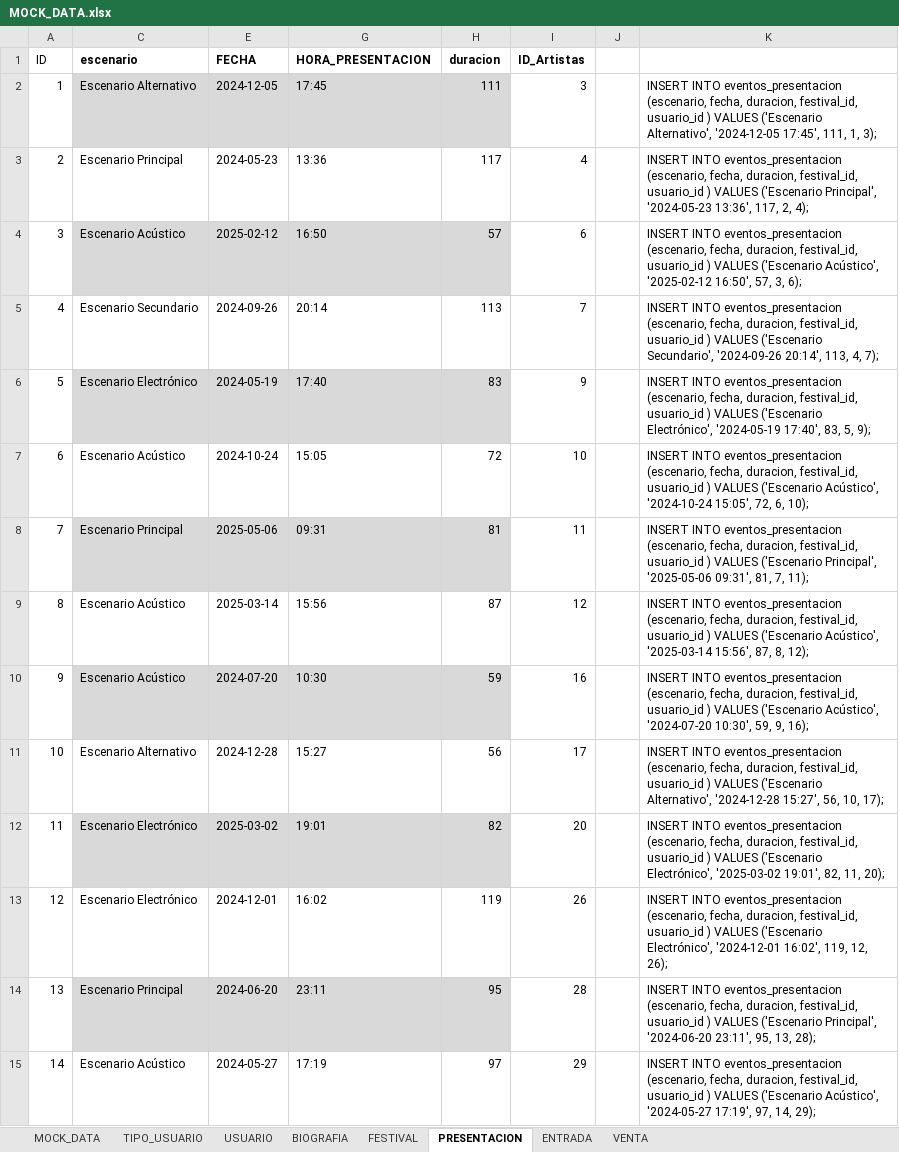
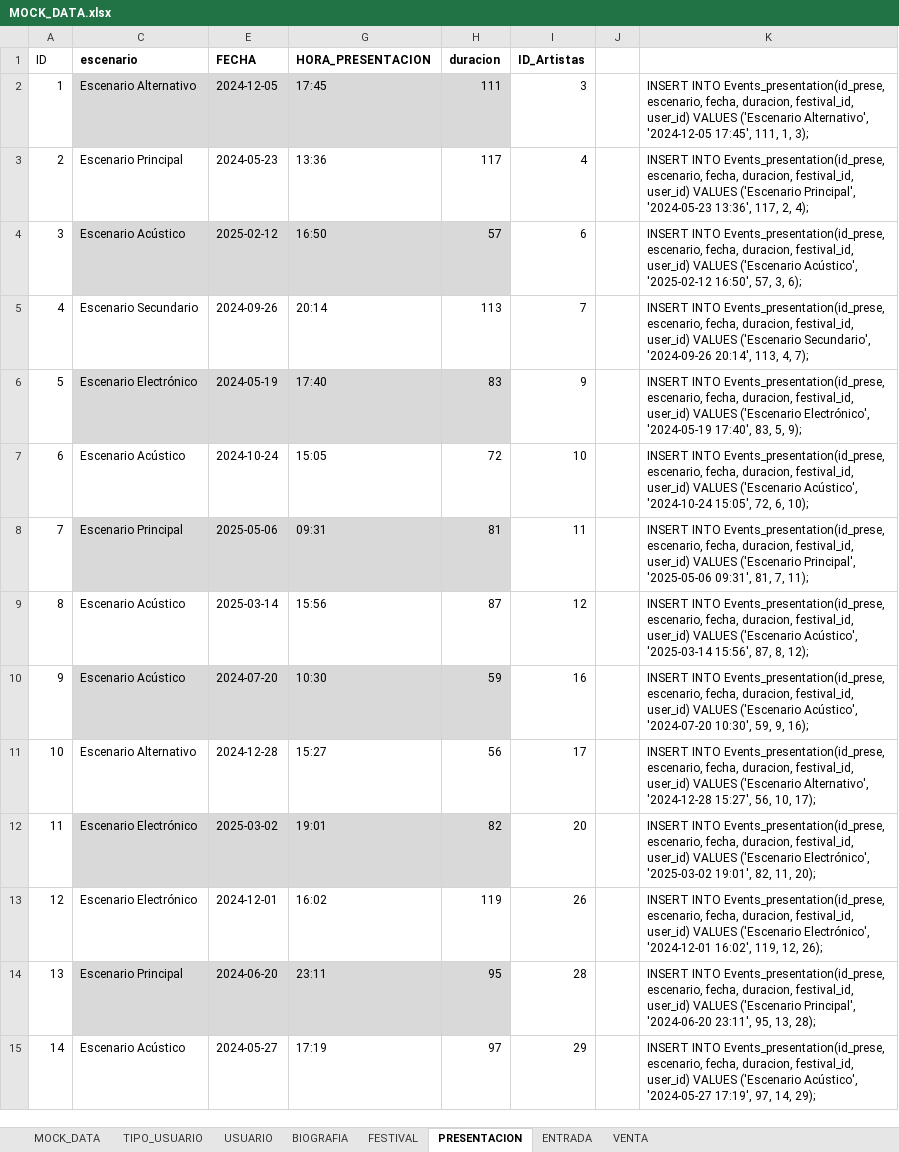
Before and after one commit to RomelAnte/Festival, an Excel workbook: files/MOCK_DATA.xlsx, sheet PRESENTACION, drawn as a sheet; only a part is shown; values as stored, in another font and other column widths than the file's, no borders; table styles not drawn; the diff covers the shown part only; the diff names each change by its address in the sheet, - before the commit and + after, or states it on an @@ line.

```diff
--- a/files/MOCK_DATA.xlsx (sheet PRESENTACION)
+++ b/files/MOCK_DATA.xlsx (sheet PRESENTACION)
-K2: INSERT INTO eventos_presentacion (escenario, fecha, duracion, festival_id, usuario_id ) VALUES ('Escenario…
+K2: INSERT INTO Events_presentation(id_prese, escenario, fecha, duracion, festival_id, user_id) VALUES ('Escenario…
-K3: INSERT INTO eventos_presentacion (escenario, fecha, duracion, festival_id, usuario_id ) VALUES ('Escenario…
+K3: INSERT INTO Events_presentation(id_prese, escenario, fecha, duracion, festival_id, user_id) VALUES ('Escenario…
-K4: INSERT INTO eventos_presentacion (escenario, fecha, duracion, festival_id, usuario_id ) VALUES ('Escenario…
+K4: INSERT INTO Events_presentation(id_prese, escenario, fecha, duracion, festival_id, user_id) VALUES ('Escenario…
-K5: INSERT INTO eventos_presentacion (escenario, fecha, duracion, festival_id, usuario_id ) VALUES ('Escenario…
+K5: INSERT INTO Events_presentation(id_prese, escenario, fecha, duracion, festival_id, user_id) VALUES ('Escenario…
-K6: INSERT INTO eventos_presentacion (escenario, fecha, duracion, festival_id, usuario_id ) VALUES ('Escenario…
+K6: INSERT INTO Events_presentation(id_prese, escenario, fecha, duracion, festival_id, user_id) VALUES ('Escenario…
-K7: INSERT INTO eventos_presentacion (escenario, fecha, duracion, festival_id, usuario_id ) VALUES ('Escenario…
+K7: INSERT INTO Events_presentation(id_prese, escenario, fecha, duracion, festival_id, user_id) VALUES ('Escenario…
-K8: INSERT INTO eventos_presentacion (escenario, fecha, duracion, festival_id, usuario_id ) VALUES ('Escenario…
+K8: INSERT INTO Events_presentation(id_prese, escenario, fecha, duracion, festival_id, user_id) VALUES ('Escenario…
-K9: INSERT INTO eventos_presentacion (escenario, fecha, duracion, festival_id, usuario_id ) VALUES ('Escenario…
+K9: INSERT INTO Events_presentation(id_prese, escenario, fecha, duracion, festival_id, user_id) VALUES ('Escenario…
-K10: INSERT INTO eventos_presentacion (escenario, fecha, duracion, festival_id, usuario_id ) VALUES ('Escenario…
+K10: INSERT INTO Events_presentation(id_prese, escenario, fecha, duracion, festival_id, user_id) VALUES ('Escenario…
-K11: INSERT INTO eventos_presentacion (escenario, fecha, duracion, festival_id, usuario_id ) VALUES ('Escenario…
+K11: INSERT INTO Events_presentation(id_prese, escenario, fecha, duracion, festival_id, user_id) VALUES ('Escenario…
-K12: INSERT INTO eventos_presentacion (escenario, fecha, duracion, festival_id, usuario_id ) VALUES ('Escenario…
+K12: INSERT INTO Events_presentation(id_prese, escenario, fecha, duracion, festival_id, user_id) VALUES ('Escenario…
-K13: INSERT INTO eventos_presentacion (escenario, fecha, duracion, festival_id, usuario_id ) VALUES ('Escenario…
+K13: INSERT INTO Events_presentation(id_prese, escenario, fecha, duracion, festival_id, user_id) VALUES ('Escenario…
-K14: INSERT INTO eventos_presentacion (escenario, fecha, duracion, festival_id, usuario_id ) VALUES ('Escenario…
+K14: INSERT INTO Events_presentation(id_prese, escenario, fecha, duracion, festival_id, user_id) VALUES ('Escenario…
-K15: INSERT INTO eventos_presentacion (escenario, fecha, duracion, festival_id, usuario_id ) VALUES ('Escenario…
+K15: INSERT INTO Events_presentation(id_prese, escenario, fecha, duracion, festival_id, user_id) VALUES ('Escenario…
```
Also changed, not shown: 986 edited cells elsewhere in this sheet, sheet ENTRADA, sheet VENTA, sheet USUARIO, sheet FESTIVAL, sheet BIOGRAFIA, sheet TIPO_USUARIO, hidden cells, 26 other files.
